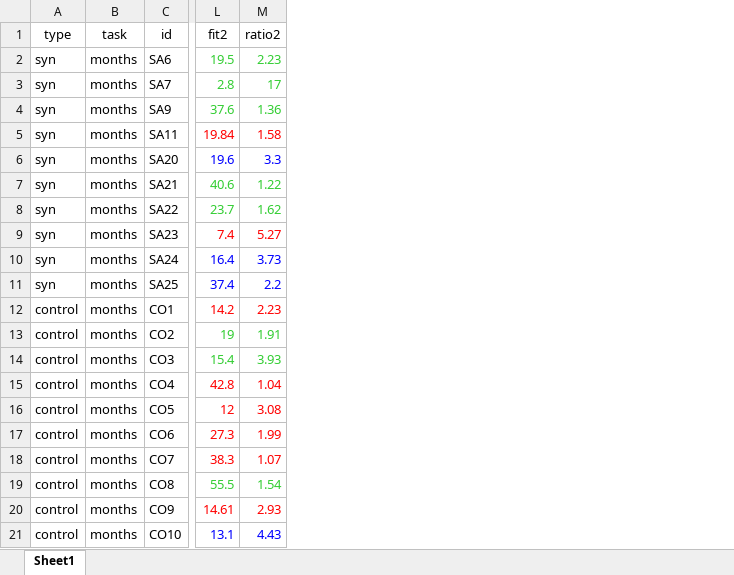
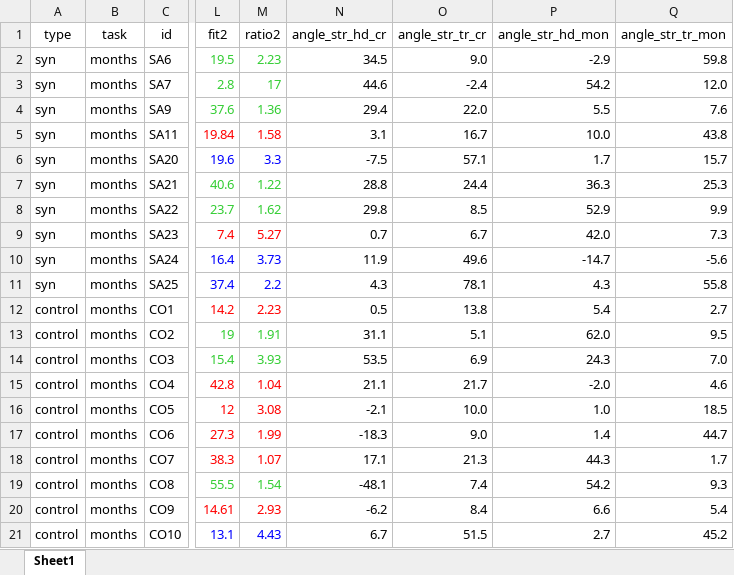
Before and after one commit to otherbodies/abalone, an Excel workbook: data_for_es2.xlsx, sheet Sheet1, drawn as a sheet; only a part is shown, gaps mark what is left out; values as stored, in another font and other column widths than the file's, no borders; the diff names each change by its address in the sheet, - before the commit and + after, or states it on an @@ line.

```diff
--- a/data_for_es2.xlsx (sheet Sheet1)
+++ b/data_for_es2.xlsx (sheet Sheet1)
+column N (angle_str_hd_cr), rows 2-21: 34.5 | 44.6 | 29.4 | 3.1 | -7.5 | 28.8 | 29.8 | 0.7 | 11.9 | 4.3 | 0.5 | 31.1 | 53.5 | 21.1 | -2.1 | -18.3 | 17.1 | -48.1 | -6.2 | 6.7
+column O (angle_str_tr_cr), rows 2-21: 9.0 | -2.4 | 22.0 | 16.7 | 57.1 | 24.4 | 8.5 | 6.7 | 49.6 | 78.1 | 13.8 | 5.1 | 6.9 | 21.7 | 10.0 | 9.0 | 21.3 | 7.4 | 8.4 | 51.5
+column P (angle_str_hd_mon), rows 2-21: -2.9 | 54.2 | 5.5 | 10.0 | 1.7 | 36.3 | 52.9 | 42.0 | -14.7 | 4.3 | 5.4 | 62.0 | 24.3 | -2.0 | 1.0 | 1.4 | 44.3 | 54.2 | 6.6 | 2.7
+column Q (angle_str_tr_mon), rows 2-21: 59.8 | 12.0 | 7.6 | 43.8 | 15.7 | 25.3 | 9.9 | 7.3 | -5.6 | 55.8 | 2.7 | 9.5 | 7.0 | 4.6 | 18.5 | 44.7 | 1.7 | 9.3 | 5.4 | 45.2
```
Also changed, not shown: 2dconsistency.xlsx, 2 other files.
